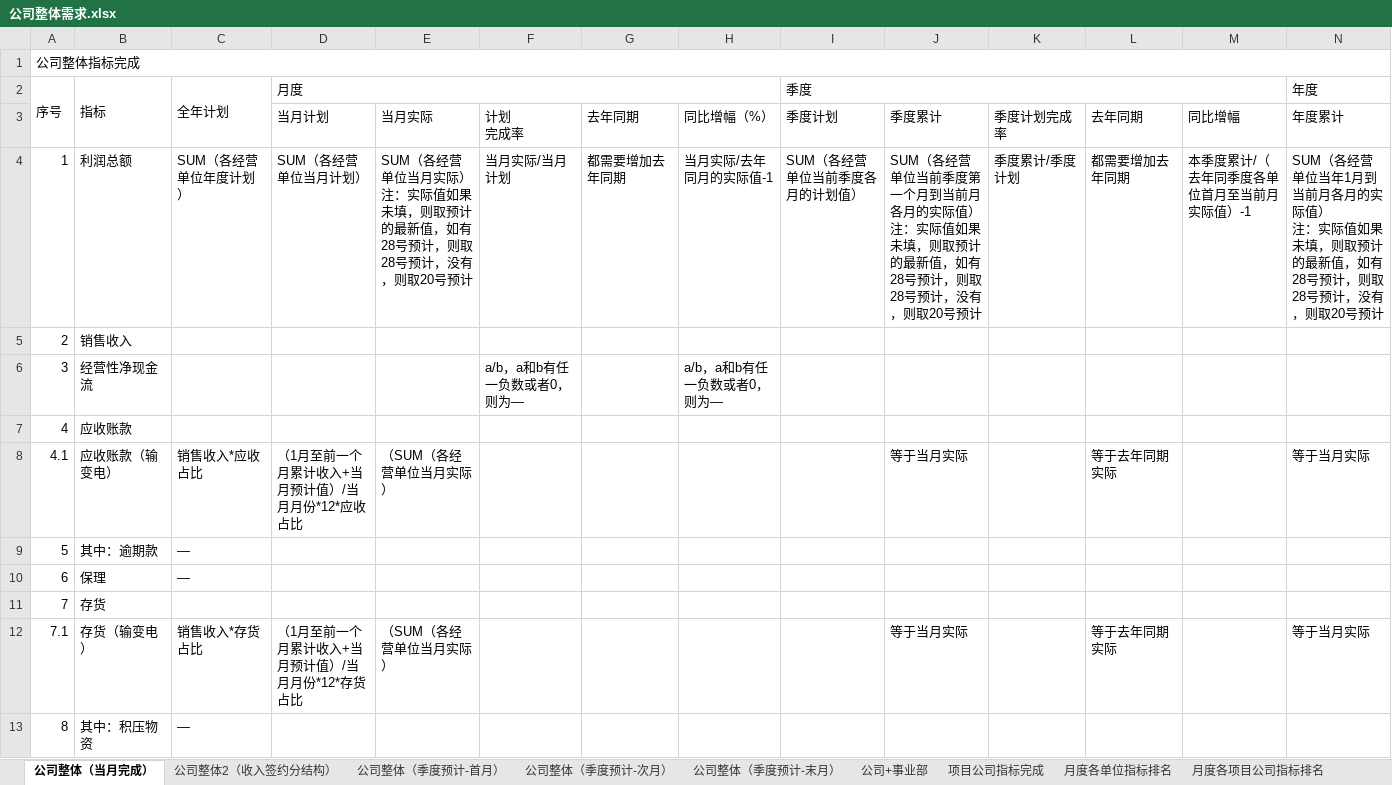
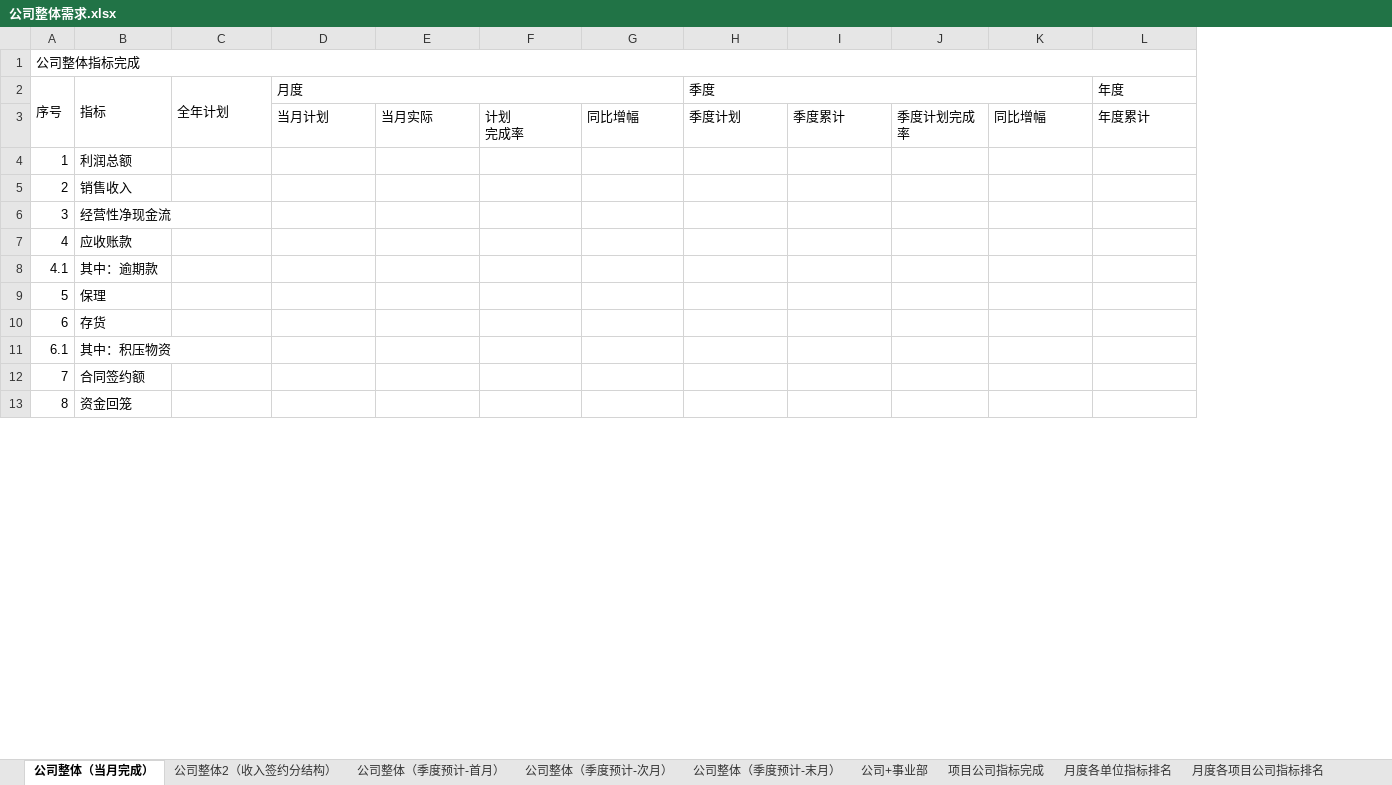
Before and after one commit to Patrick-Wang/TBEA_Repo, an Excel workbook: TBEA/BusinessPerformance/Documentation/经营数据平台-指标/公司整体需求.xlsx, sheet 公司整体（当月完成）, drawn as a sheet; only a part is shown; values as stored, in another font and other column widths than the file's, no cell formats; removed rows and columns are numbered as before the commit, all else as after; rows hold the shown columns only; ↵ is a line break in a cell; the diff covers the shown part only; the diff names each change by its address in the sheet, - before the commit and + after, or states it on an @@ line.

```diff
--- a/TBEA/BusinessPerformance/Documentation/经营数据平台-指标/公司整体需求.xlsx (sheet 公司整体（当月完成）)
+++ b/TBEA/BusinessPerformance/Documentation/经营数据平台-指标/公司整体需求.xlsx (sheet 公司整体（当月完成）)
-column G, row 3: 去年同期
-column L, row 3: 去年同期
-G3: 同比增幅（%）
+G3: 同比增幅
-row 4: 1 | 利润总额 | SUM（各经营单位年度计划） | SUM（各经营单位当月计划） | SUM（各经营单位当月实际） ↵ 注：实际值如果未填，则取预计的最新值，如有28号预计，则取28号预计，没有，则取20号预计 | 当月实际/当月计划 | 都需要增加去年同期 | 当月实际/去年同月的实际值-1 | SUM（各经营单位当前季度各月的计划值） | SUM（各经营单位当前季度第一个月到当前月各月的实际值） ↵ 注：实际值如果未填，则取预计的最新值，如有28号预计，则取28号预计，没有，则取20号预计 | 季度累计/季度计划 | 都需要增加去年同期 | 本季度累计/（去年同季度各单位首月至当前月实际值）-1 | SUM（各经营单位当年1月到当前月各月的实际值） ↵ 注：实际值如果未填，则取预计的最新值，如有28号预计，则取28号预计，没有，则取20号预计
+row 4: 1 | 利润总额
-F6: a/b，a和b有任一负数或者0，则为—
+F6: (empty)
-G6: a/b，a和b有任一负数或者0，则为—
+G6: (empty)
-row 8: 4.1 | 应收账款（输变电） | 销售收入*应收占比 | （1月至前一个月累计收入+当月预计值）/当月月份*12*应收占比 | （SUM（各经营单位当月实际） |  |  |  |  | 等于当月实际 |  | 等于去年同期实际 |  | 等于当月实际
+row 8: 4.1 | 其中：逾期款
-B9 (指标): 其中：逾期款
+B9 (指标): 保理
-C9:C10 (全年计划): —
+C9:C10 (全年计划): (empty)
-B10 (指标): 保理
+B10 (指标): 存货
+row 11: 6.1 | 其中：积压物资
-B12 (指标): 存货
+B12 (指标): 合同签约额
-row 12: 7.1 | 存货（输变电） | 销售收入*存货占比 | （1月至前一个月累计收入+当月预计值）/当月月份*12*存货占比 | （SUM（各经营单位当月实际） |  |  |  |  | 等于当月实际 |  | 等于去年同期实际 |  | 等于当月实际
-B13 (指标): 其中：积压物资
+B13 (指标): 资金回笼
-C13 (全年计划): —
+C13 (全年计划): (empty)
```
Also changed, not shown: 7 removed rows and 17 edited cells elsewhere in this sheet, sheet 项目公司指标完成, sheet 公司整体（季度预计-末月）, sheet 公司整体（季度预计-首月）, sheet 公司整体（季度预计-次月）, sheet 公司+事业部, sheet 公司整体2（收入签约分结构）, other sheet tabs, cell formats.
